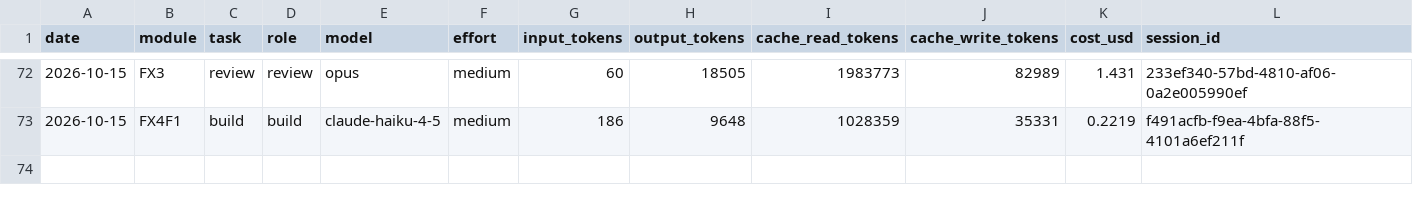
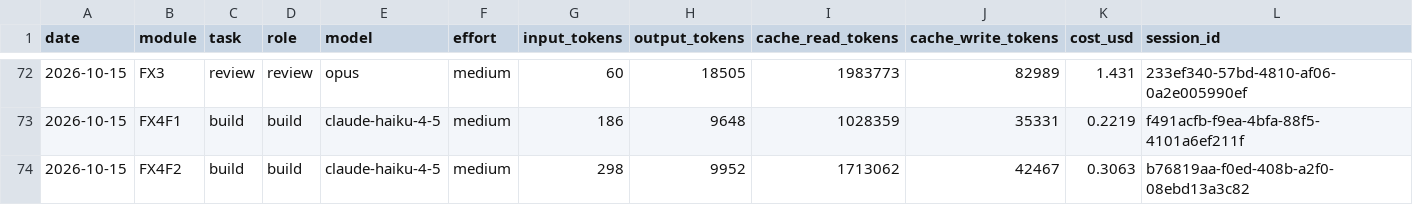
Before and after one commit to vincentlkl/tamanly, a CSV file: api/usage_log.csv, drawn as a sheet; only a part is shown, gaps mark what is left out.

```diff
--- a/api/usage_log.csv
+++ b/api/usage_log.csv
@@ -73 +73,2 @@ date,module,task,role,model,effort,input_tokens,output_tokens,cache_read_tokens,
 2026-10-15,FX4F1,build,build,claude-haiku-4-5,medium,186,9648,1028359,35331,0.2219,f491acfb-f9ea-4bfa-88f5-4101a6ef211f
+2026-10-15,FX4F2,build,build,claude-haiku-4-5,medium,298,9952,1713062,42467,0.3063,b76819aa-f0ed-408b-a2f0-08ebd13a3c82
```
Also changed, not shown: 1 other file.
